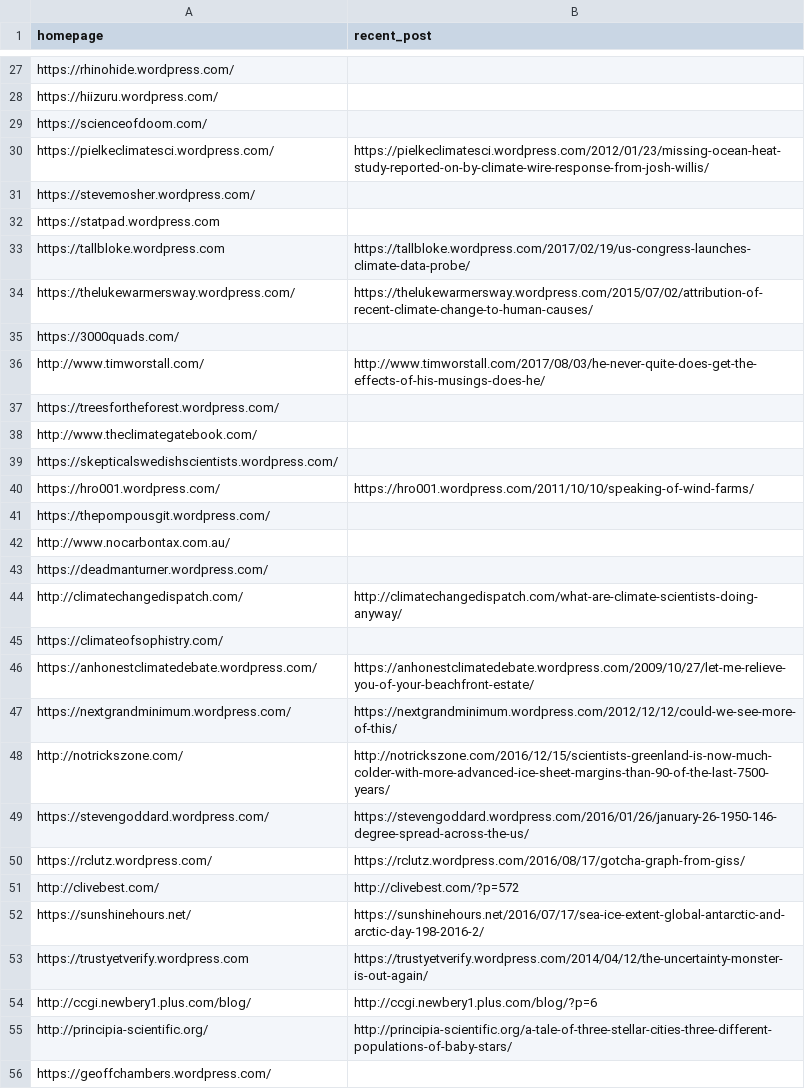
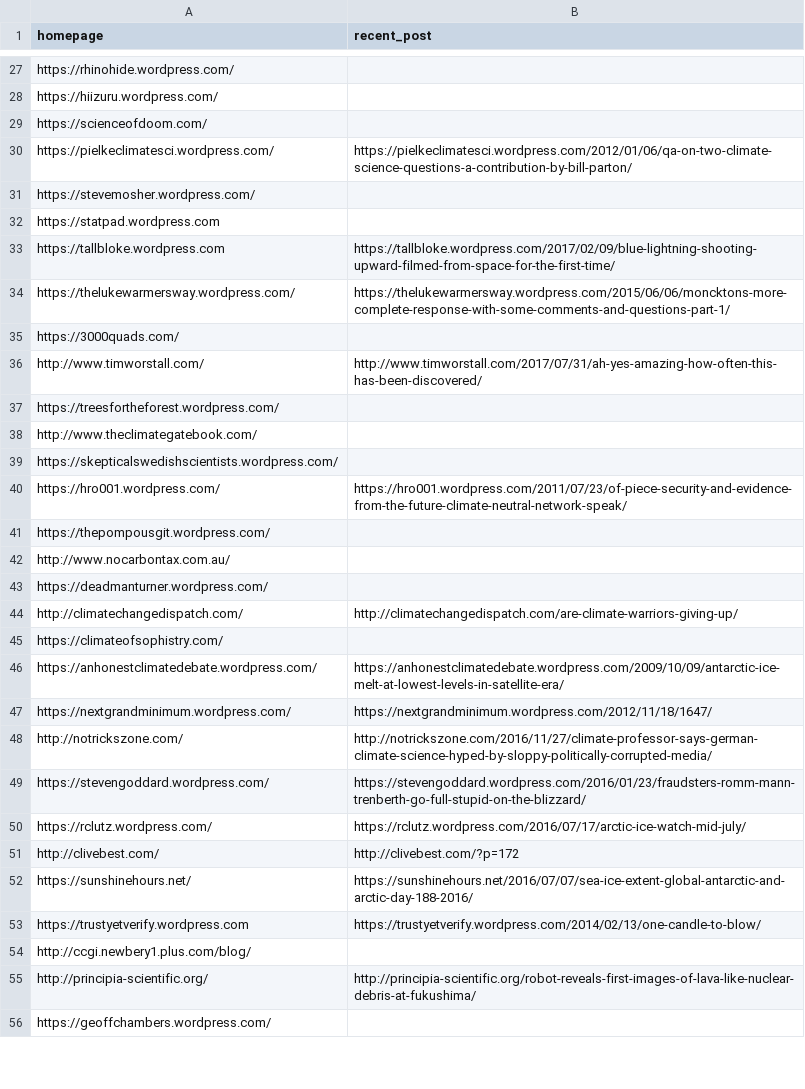
Before and after one commit to magananoronha/climate-blog-scraper, a CSV file: blog_links.csv, drawn as a sheet; only a part is shown, gaps mark what is left out; the diff covers the shown part only.

```diff
--- a/blog_links.csv
+++ b/blog_links.csv
@@ -29,9 +29,9 @@ https://hiizuru.wordpress.com/,
 https://scienceofdoom.com/,
-https://pielkeclimatesci.wordpress.com/,https://pielkeclimatesci.wordpress.com/2012/01/23/missing-ocean-heat-study-reported-on-by-climate-wire-response-from-josh-willis/
+https://pielkeclimatesci.wordpress.com/,https://pielkeclimatesci.wordpress.com/2012/01/06/qa-on-two-climate-science-questions-a-contribution-by-bill-parton/
 https://stevemosher.wordpress.com/,
 https://statpad.wordpress.com,
-https://tallbloke.wordpress.com,https://tallbloke.wordpress.com/2017/02/19/us-congress-launches-climate-data-probe/
-https://thelukewarmersway.wordpress.com/,https://thelukewarmersway.wordpress.com/2015/07/02/attribution-of-recent-climate-change-to-human-causes/
+https://tallbloke.wordpress.com,https://tallbloke.wordpress.com/2017/02/09/blue-lightning-shooting-upward-filmed-from-space-for-the-first-time/
+https://thelukewarmersway.wordpress.com/,https://thelukewarmersway.wordpress.com/2015/06/06/moncktons-more-complete-response-with-some-comments-and-questions-part-1/
 https://3000quads.com/,
-http://www.timworstall.com/,http://www.timworstall.com/2017/08/03/he-never-quite-does-get-the-effects-of-his-musings-does-he/
+http://www.timworstall.com/,http://www.timworstall.com/2017/07/31/ah-yes-amazing-how-often-this-has-been-discovered/
 https://treesfortheforest.wordpress.com/,
@@ -39,3 +39,3 @@ http://www.theclimategatebook.com/,
 https://skepticalswedishscientists.wordpress.com/,
-https://hro001.wordpress.com/,https://hro001.wordpress.com/2011/10/10/speaking-of-wind-farms/
+https://hro001.wordpress.com/,https://hro001.wordpress.com/2011/07/23/of-piece-security-and-evidence-from-the-future-climate-neutral-network-speak/
 https://thepompousgit.wordpress.com/,
@@ -43,14 +43,14 @@ http://www.nocarbontax.com.au/,
 https://deadmanturner.wordpress.com/,
-http://climatechangedispatch.com/,http://climatechangedispatch.com/what-are-climate-scientists-doing-anyway/
+http://climatechangedispatch.com/,http://climatechangedispatch.com/are-climate-warriors-giving-up/
 https://climateofsophistry.com/,
-https://anhonestclimatedebate.wordpress.com/,https://anhonestclimatedebate.wordpress.com/2009/10/27/let-me-relieve-you-of-your-beachfront-estate/
-https://nextgrandminimum.wordpress.com/,https://nextgrandminimum.wordpress.com/2012/12/12/could-we-see-more-of-this/
-http://notrickszone.com/,http://notrickszone.com/2016/12/15/scientists-greenland-is-now-much-colder-with-more-advanced-ice-sheet-margins-than-90-of-the-last-7500-years/
-https://stevengoddard.wordpress.com/,https://stevengoddard.wordpress.com/2016/01/26/january-26-1950-146-degree-spread-across-the-us/
-https://rclutz.wordpress.com/,https://rclutz.wordpress.com/2016/08/17/gotcha-graph-from-giss/
-http://clivebest.com/,http://clivebest.com/?p=572
-https://sunshinehours.net/,https://sunshinehours.net/2016/07/17/sea-ice-extent-global-antarctic-and-arctic-day-198-2016-2/
-https://trustyetverify.wordpress.com,https://trustyetverify.wordpress.com/2014/04/12/the-uncertainty-monster-is-out-again/
-http://ccgi.newbery1.plus.com/blog/,http://ccgi.newbery1.plus.com/blog/?p=6
-http://principia-scientific.org/,http://principia-scientific.org/a-tale-of-three-stellar-cities-three-different-populations-of-baby-stars/
+https://anhonestclimatedebate.wordpress.com/,https://anhonestclimatedebate.wordpress.com/2009/10/09/antarctic-ice-melt-at-lowest-levels-in-satellite-era/
+https://nextgrandminimum.wordpress.com/,https://nextgrandminimum.wordpress.com/2012/11/18/1647/
+http://notrickszone.com/,http://notrickszone.com/2016/11/27/climate-professor-says-german-climate-science-hyped-by-sloppy-politically-corrupted-media/
+https://stevengoddard.wordpress.com/,https://stevengoddard.wordpress.com/2016/01/23/fraudsters-romm-mann-trenberth-go-full-stupid-on-the-blizzard/
+https://rclutz.wordpress.com/,https://rclutz.wordpress.com/2016/07/17/arctic-ice-watch-mid-july/
+http://clivebest.com/,http://clivebest.com/?p=172
+https://sunshinehours.net/,https://sunshinehours.net/2016/07/07/sea-ice-extent-global-antarctic-and-arctic-day-188-2016/
+https://trustyetverify.wordpress.com,https://trustyetverify.wordpress.com/2014/02/13/one-candle-to-blow/
+http://ccgi.newbery1.plus.com/blog/,
+http://principia-scientific.org/,http://principia-scientific.org/robot-reveals-first-images-of-lava-like-nuclear-debris-at-fukushima/
 https://geoffchambers.wordpress.com/,
```
Also changed, not shown: 28 edited cells elsewhere in this file, 5 other files.
